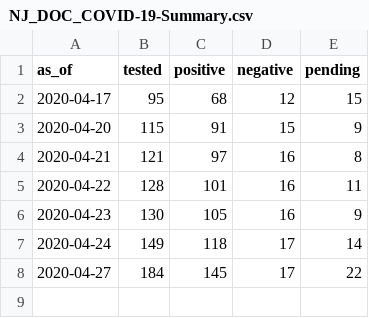
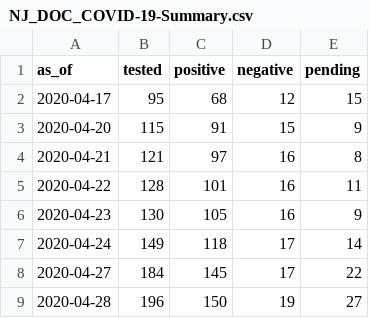
Before and after one commit to SteadyGiant/nj-covid, a CSV file: data/DOC/Summary/NJ_DOC_COVID-19-Summary.csv, drawn as a sheet; the diff names each change by its address in the sheet, - before the commit and + after, or states it on an @@ line.

Commit message:
04-28 data

```diff
--- a/data/DOC/Summary/NJ_DOC_COVID-19-Summary.csv
+++ b/data/DOC/Summary/NJ_DOC_COVID-19-Summary.csv
+row 9: 2020-04-28 | 196 | 150 | 19 | 27
```
Also changed, not shown: 1 other file.
